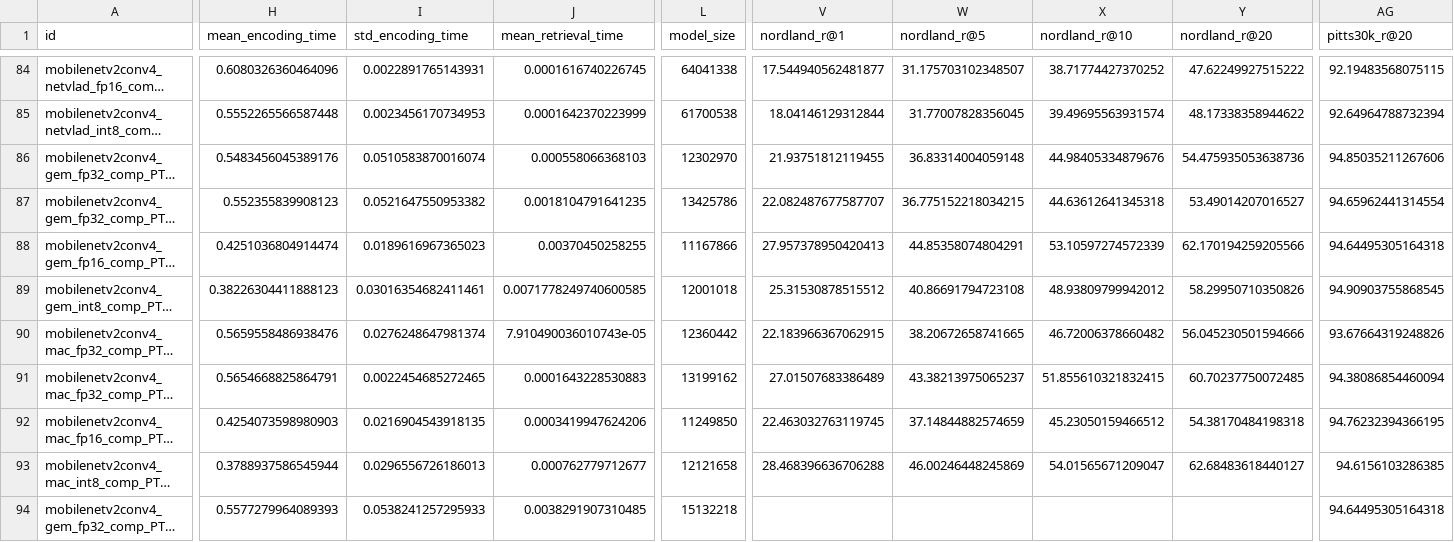
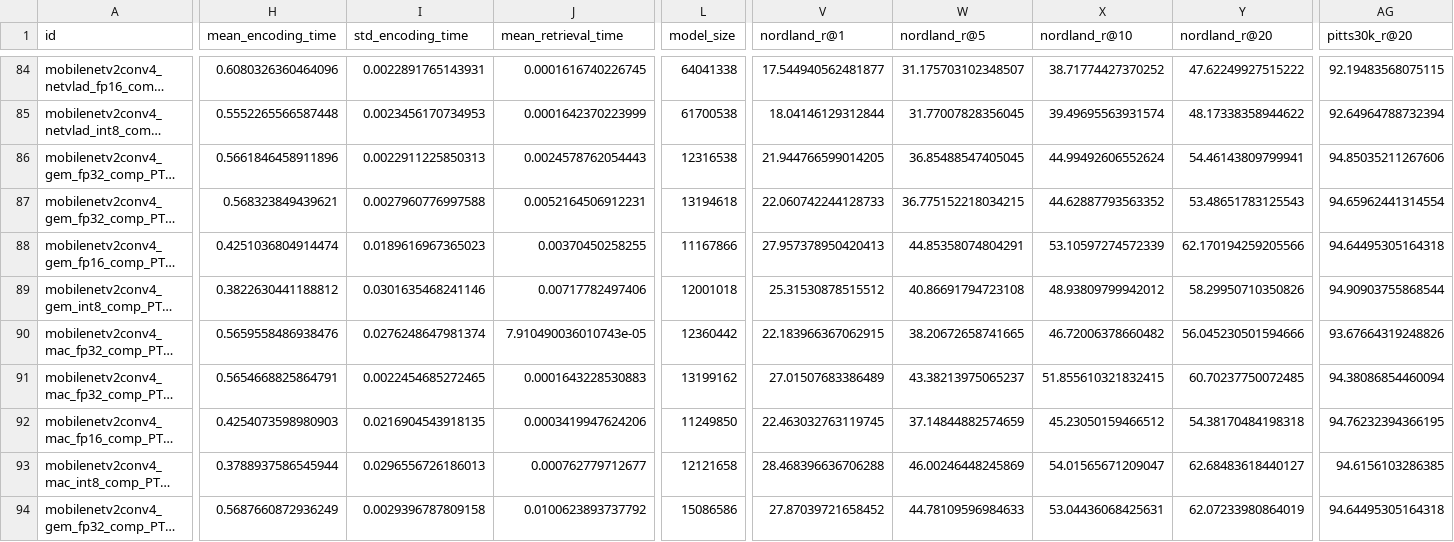
Before and after one commit to OliverGrainge/lightweight_VPR, a CSV file: results.csv, drawn as a sheet; only a part is shown, gaps mark what is left out; long unchanged cells end in …; the diff covers the shown part only; the diff names each change by its address in the sheet, - before the commit and + after, or states it on an @@ line.

Commit message:
Adding Results

```diff
--- a/results.csv
+++ b/results.csv
-H86 (mean_encoding_time): 0.5483456045389176
+H86 (mean_encoding_time): 0.5661846458911896
-I86 (std_encoding_time): 0.0510583870016074
+I86 (std_encoding_time): 0.0022911225850313
-J86 (mean_retrieval_time): 0.000558066368103
+J86 (mean_retrieval_time): 0.0024578762054443
-L86 (model_size): 12302970
+L86 (model_size): 12316538
-V86 (nordland_r@1): 21.93751812119455
+V86 (nordland_r@1): 21.944766599014205
-W86 (nordland_r@5): 36.83314004059148
+W86 (nordland_r@5): 36.85488547405045
-X86 (nordland_r@10): 44.98405334879676
+X86 (nordland_r@10): 44.99492606552624
-Y86 (nordland_r@20): 54.475935053638736
+Y86 (nordland_r@20): 54.46143809799941
-H87 (mean_encoding_time): 0.552355839908123
+H87 (mean_encoding_time): 0.568323849439621
-I87 (std_encoding_time): 0.0521647550953382
+I87 (std_encoding_time): 0.0027960776997588
-J87 (mean_retrieval_time): 0.0018104791641235
+J87 (mean_retrieval_time): 0.0052164506912231
-L87 (model_size): 13425786
+L87 (model_size): 13194618
-V87 (nordland_r@1): 22.082487677587707
+V87 (nordland_r@1): 22.060742244128733
-X87 (nordland_r@10): 44.63612641345318
+X87 (nordland_r@10): 44.62887793563352
-Y87 (nordland_r@20): 53.49014207016527
+Y87 (nordland_r@20): 53.48651783125543
-H89 (mean_encoding_time): 0.38226304411888123
+H89 (mean_encoding_time): 0.3822630441188812
-I89 (std_encoding_time): 0.03016354682411461
+I89 (std_encoding_time): 0.0301635468241146
-J89 (mean_retrieval_time): 0.0071778249740600585
+J89 (mean_retrieval_time): 0.00717782497406
-AG89 (pitts30k_r@20): 94.90903755868545
+AG89 (pitts30k_r@20): 94.90903755868544
-H94 (mean_encoding_time): 0.5577279964089393
+H94 (mean_encoding_time): 0.5687660872936249
-I94 (std_encoding_time): 0.0538241257295933
+I94 (std_encoding_time): 0.0029396787809158
-J94 (mean_retrieval_time): 0.0038291907310485
+J94 (mean_retrieval_time): 0.0100623893737792
-L94 (model_size): 15132218
+L94 (model_size): 15086586
-V94 (nordland_r@1): (empty)
+V94 (nordland_r@1): 27.87039721658452
-W94 (nordland_r@5): (empty)
+W94 (nordland_r@5): 44.78109596984633
-X94 (nordland_r@10): (empty)
+X94 (nordland_r@10): 53.04436068425631
-Y94 (nordland_r@20): (empty)
+Y94 (nordland_r@20): 62.07233980864019
```
Also changed, not shown: 8 edited cells elsewhere in this file.
